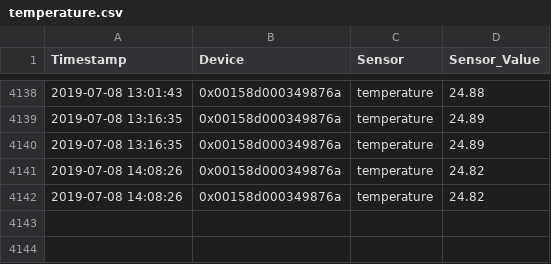
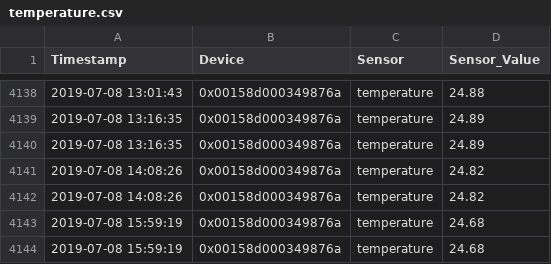
Before and after one commit to stanman71/Miranda, a CSV file: csv/temperature.csv, drawn as a sheet; only a part is shown, gaps mark what is left out.

```diff
--- a/csv/temperature.csv
+++ b/csv/temperature.csv
@@ -4142 +4142,3 @@ Timestamp,Device,Sensor,Sensor_Value
 2019-07-08 14:08:26,0x00158d000349876a,temperature,24.82
+2019-07-08 15:59:19,0x00158d000349876a,temperature,24.68
+2019-07-08 15:59:19,0x00158d000349876a,temperature,24.68
```
Also changed, not shown: csv/watersensor.csv, logs/log_mqtt.csv, 9 other files.
